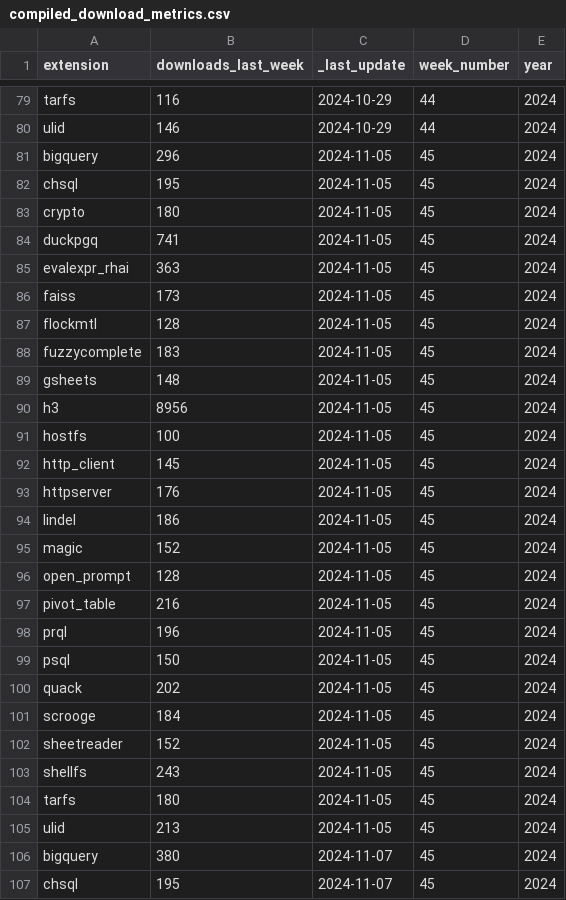
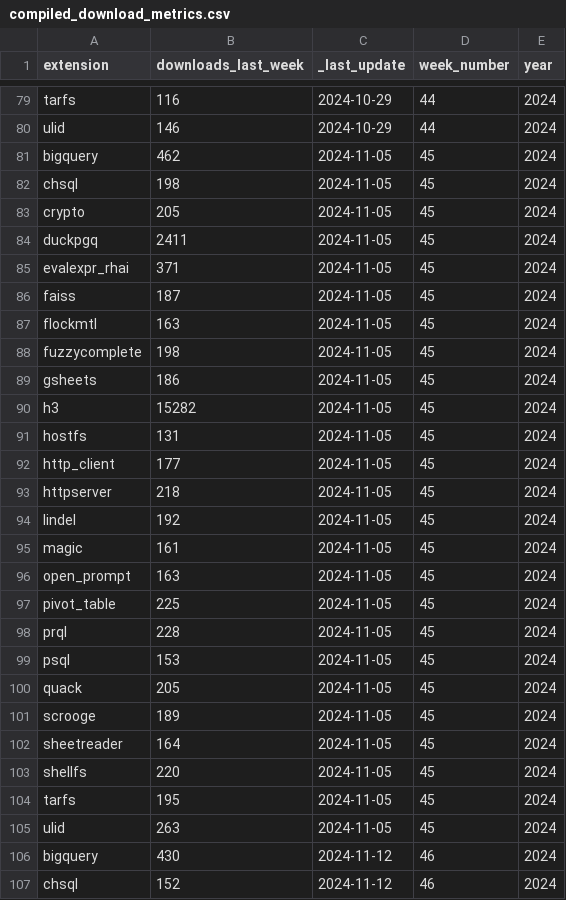
Before and after one commit to Dtenwolde/duckdb-community-extension-analysis, a CSV file: compiled_download_metrics.csv, drawn as a sheet; only a part is shown, gaps mark what is left out; the diff covers the shown part only.

```diff
--- a/compiled_download_metrics.csv
+++ b/compiled_download_metrics.csv
@@ -80,28 +80,28 @@ tarfs,116,2024-10-29,44,2024
 ulid,146,2024-10-29,44,2024
-bigquery,296,2024-11-05,45,2024
-chsql,195,2024-11-05,45,2024
-crypto,180,2024-11-05,45,2024
-duckpgq,741,2024-11-05,45,2024
-evalexpr_rhai,363,2024-11-05,45,2024
-faiss,173,2024-11-05,45,2024
-flockmtl,128,2024-11-05,45,2024
-fuzzycomplete,183,2024-11-05,45,2024
-gsheets,148,2024-11-05,45,2024
-h3,8956,2024-11-05,45,2024
-hostfs,100,2024-11-05,45,2024
-http_client,145,2024-11-05,45,2024
-httpserver,176,2024-11-05,45,2024
-lindel,186,2024-11-05,45,2024
-magic,152,2024-11-05,45,2024
-open_prompt,128,2024-11-05,45,2024
-pivot_table,216,2024-11-05,45,2024
-prql,196,2024-11-05,45,2024
-psql,150,2024-11-05,45,2024
-quack,202,2024-11-05,45,2024
-scrooge,184,2024-11-05,45,2024
-sheetreader,152,2024-11-05,45,2024
-shellfs,243,2024-11-05,45,2024
-tarfs,180,2024-11-05,45,2024
-ulid,213,2024-11-05,45,2024
-bigquery,380,2024-11-07,45,2024
-chsql,195,2024-11-07,45,2024
+bigquery,462,2024-11-05,45,2024
+chsql,198,2024-11-05,45,2024
+crypto,205,2024-11-05,45,2024
+duckpgq,2411,2024-11-05,45,2024
+evalexpr_rhai,371,2024-11-05,45,2024
+faiss,187,2024-11-05,45,2024
+flockmtl,163,2024-11-05,45,2024
+fuzzycomplete,198,2024-11-05,45,2024
+gsheets,186,2024-11-05,45,2024
+h3,15282,2024-11-05,45,2024
+hostfs,131,2024-11-05,45,2024
+http_client,177,2024-11-05,45,2024
+httpserver,218,2024-11-05,45,2024
+lindel,192,2024-11-05,45,2024
+magic,161,2024-11-05,45,2024
+open_prompt,163,2024-11-05,45,2024
+pivot_table,225,2024-11-05,45,2024
+prql,228,2024-11-05,45,2024
+psql,153,2024-11-05,45,2024
+quack,205,2024-11-05,45,2024
+scrooge,189,2024-11-05,45,2024
+sheetreader,164,2024-11-05,45,2024
+shellfs,220,2024-11-05,45,2024
+tarfs,195,2024-11-05,45,2024
+ulid,263,2024-11-05,45,2024
+bigquery,430,2024-11-12,46,2024
+chsql,152,2024-11-12,46,2024
```
Also changed, not shown: 69 edited cells elsewhere in this file, 12 other files.
